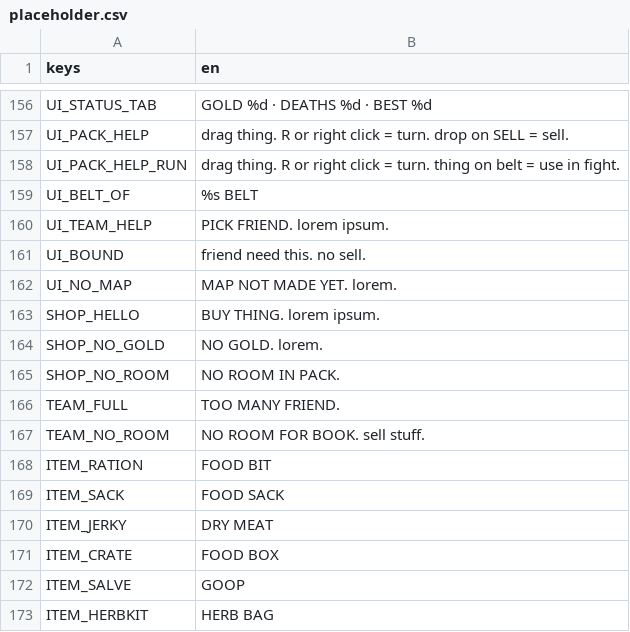
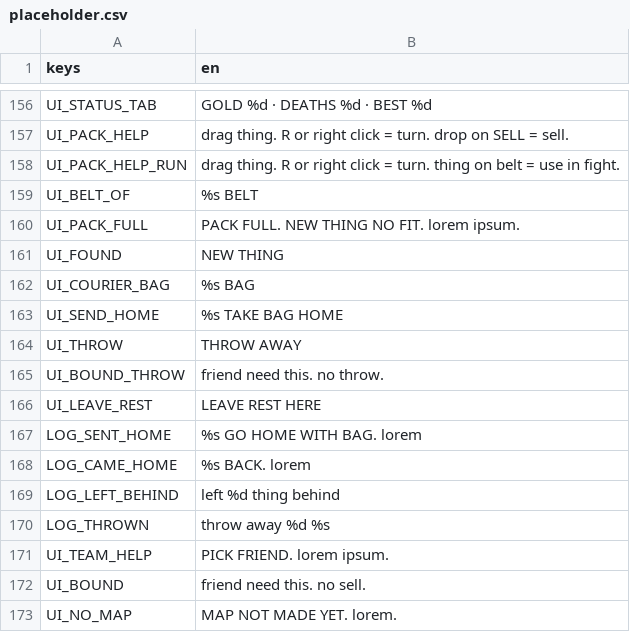
Before and after one commit to BrandonSigil/lodestone, a CSV file: game/text/placeholder.csv, drawn as a sheet; only a part is shown, gaps mark what is left out; the shorter side is filled out with more unchanged rows; the diff names each change by its address in the sheet, - before the commit and + after, or states it on an @@ line.

```diff
--- a/game/text/placeholder.csv
+++ b/game/text/placeholder.csv
+row 160: UI_PACK_FULL | PACK FULL. NEW THING NO FIT. lorem ipsum.
+row 161: UI_FOUND | NEW THING
+row 162: UI_COURIER_BAG | %s BAG
+row 163: UI_SEND_HOME | %s TAKE BAG HOME
+row 164: UI_THROW | THROW AWAY
+row 165: UI_BOUND_THROW | friend need this. no throw.
+row 166: UI_LEAVE_REST | LEAVE REST HERE
+row 167: LOG_SENT_HOME | %s GO HOME WITH BAG. lorem
+row 168: LOG_CAME_HOME | %s BACK. lorem
+row 169: LOG_LEFT_BEHIND | left %d thing behind
+row 170: LOG_THROWN | throw away %d %s
```
Also changed, not shown: 16 other files.
